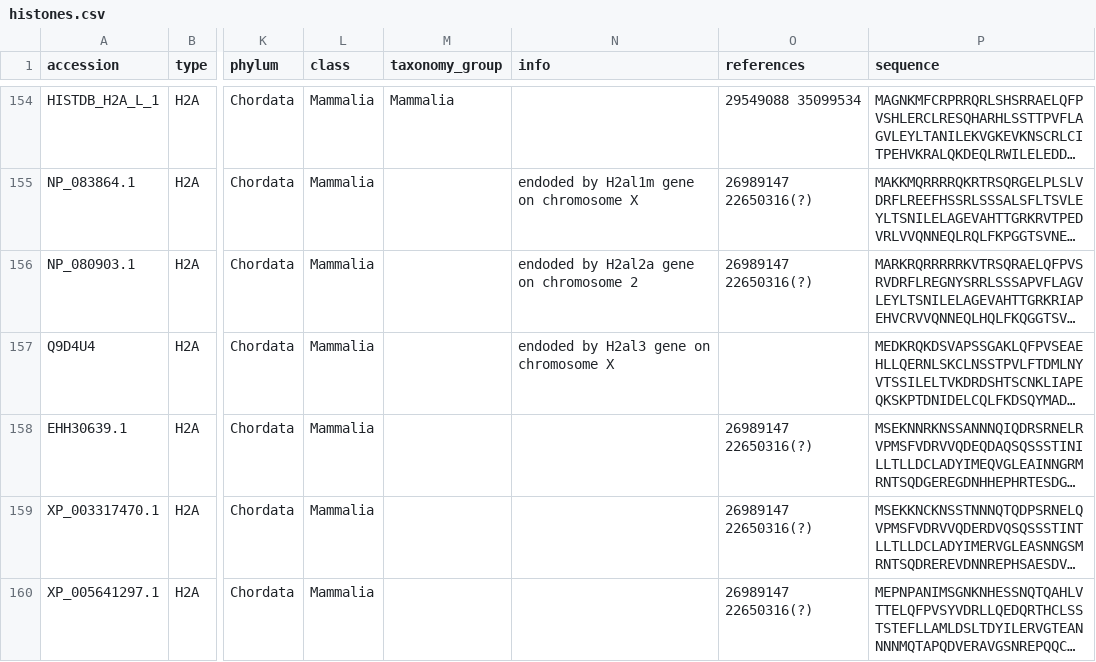
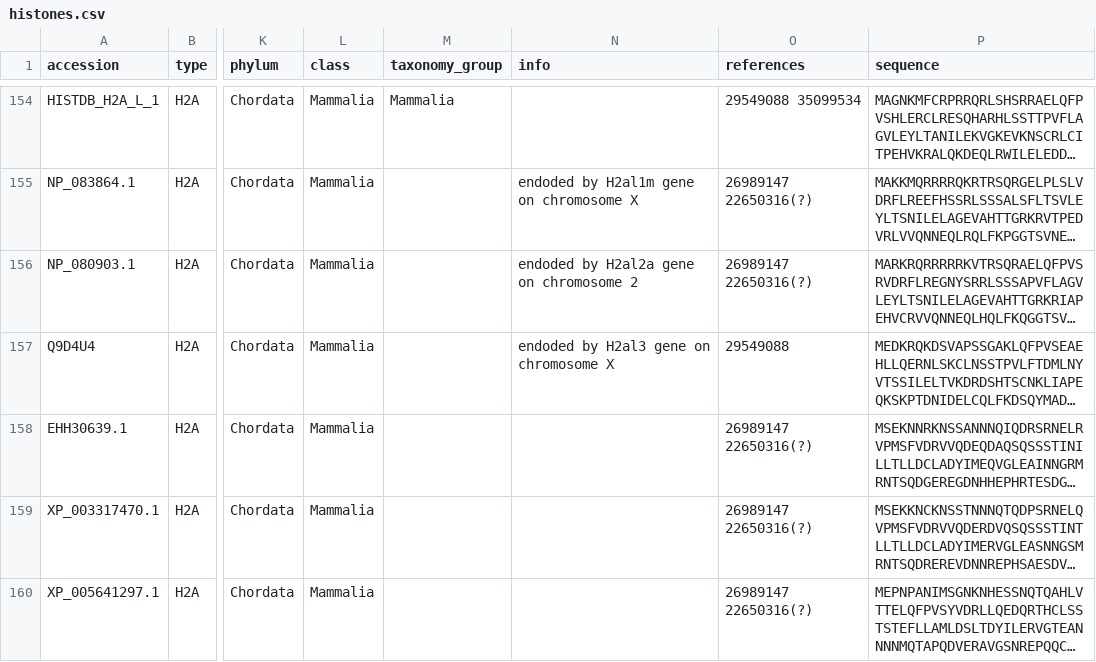
Before and after one commit to v-kulikov1/histonedb_Vladimir, a CSV file: CURATED_SET/histones.csv, drawn as a sheet; only a part is shown, gaps mark what is left out; long unchanged cells end in …; the diff names each change by its address in the sheet, - before the commit and + after, or states it on an @@ line.

Commit message:
added H2A.L.3_(Mus_musculus) sequences

```diff
--- a/CURATED_SET/histones.csv
+++ b/CURATED_SET/histones.csv
-O157 (references): (empty)
+O157 (references): 29549088
```
